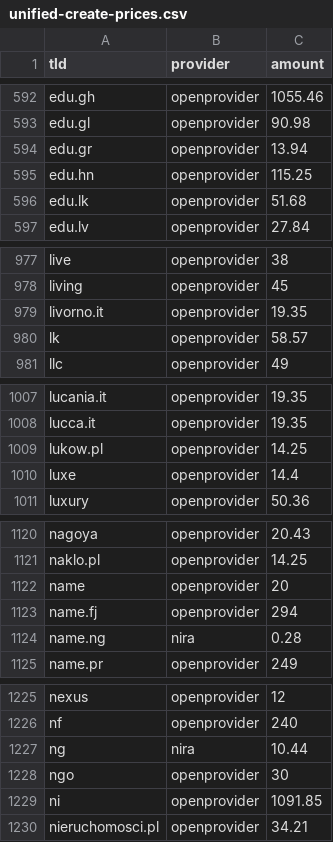
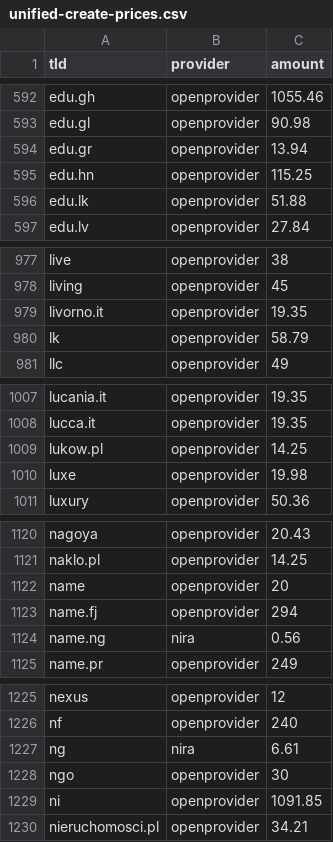
Before and after one commit to namewiz/registrar-pricelist, a CSV file: data/unified-create-prices.csv, drawn as a sheet; only a part is shown, gaps mark what is left out; the diff covers the shown part only.

```diff
--- a/data/unified-create-prices.csv
+++ b/data/unified-create-prices.csv
@@ -595,3 +595,3 @@ edu.gr,openprovider,13.94
 edu.hn,openprovider,115.25
-edu.lk,openprovider,51.68
+edu.lk,openprovider,51.88
 edu.lv,openprovider,27.84
@@ -979,3 +979,3 @@ living,openprovider,45
 livorno.it,openprovider,19.35
-lk,openprovider,58.57
+lk,openprovider,58.79
 llc,openprovider,49
@@ -1009,3 +1009,3 @@ lucca.it,openprovider,19.35
 lukow.pl,openprovider,14.25
-luxe,openprovider,14.4
+luxe,openprovider,19.98
 luxury,openprovider,50.36
@@ -1123,3 +1123,3 @@ name,openprovider,20
 name.fj,openprovider,294
-name.ng,nira,0.28
+name.ng,nira,0.56
 name.pr,openprovider,249
@@ -1226,3 +1226,3 @@ nexus,openprovider,12
 nf,openprovider,240
-ng,nira,10.44
+ng,nira,6.61
 ngo,openprovider,30
```
Also changed, not shown: 11 edited cells elsewhere in this file, data/unified-renew-prices.csv, 3 other files.
